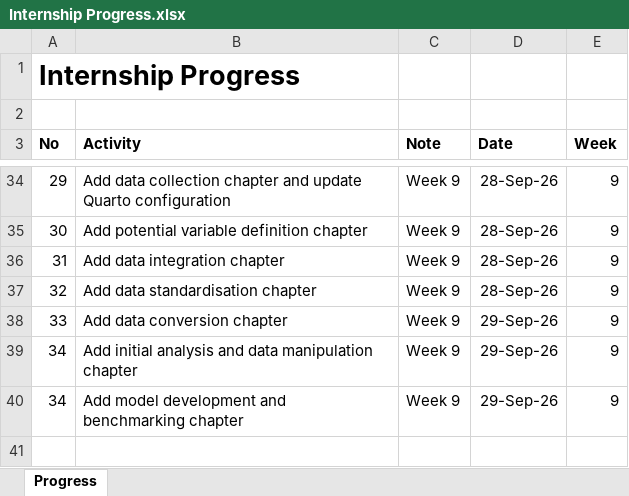
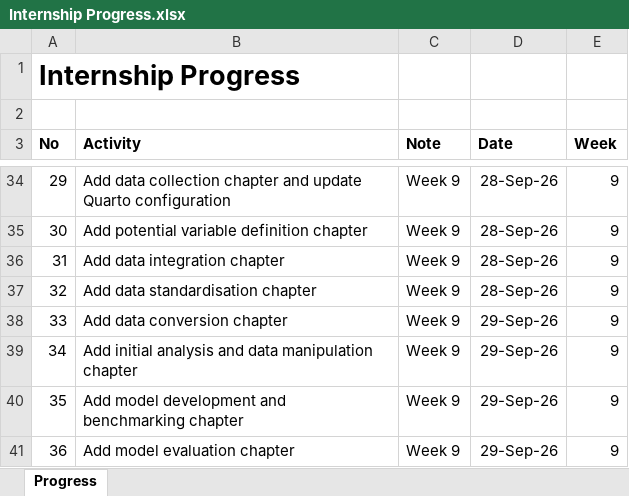
Before and after one commit to yusufkurniar/aas-supercomputing-demand-forecasting, an Excel workbook: assets/progress/Internship Progress.xlsx, sheet Progress, drawn as a sheet; only a part is shown, gaps mark what is left out; values as stored, in another font and other column widths than the file's, no borders; the diff names each change by its address in the sheet, - before the commit and + after, or states it on an @@ line.

Commit message:
Add model evaluation chapter

```diff
--- a/assets/progress/Internship Progress.xlsx (sheet Progress)
+++ b/assets/progress/Internship Progress.xlsx (sheet Progress)
-A40 (No): 34
+A40 (No): 35
+row 41: 36 | Add model evaluation chapter | Week 9 | 29-Sep-26 | 9
```
Also changed, not shown: 3 other files.
